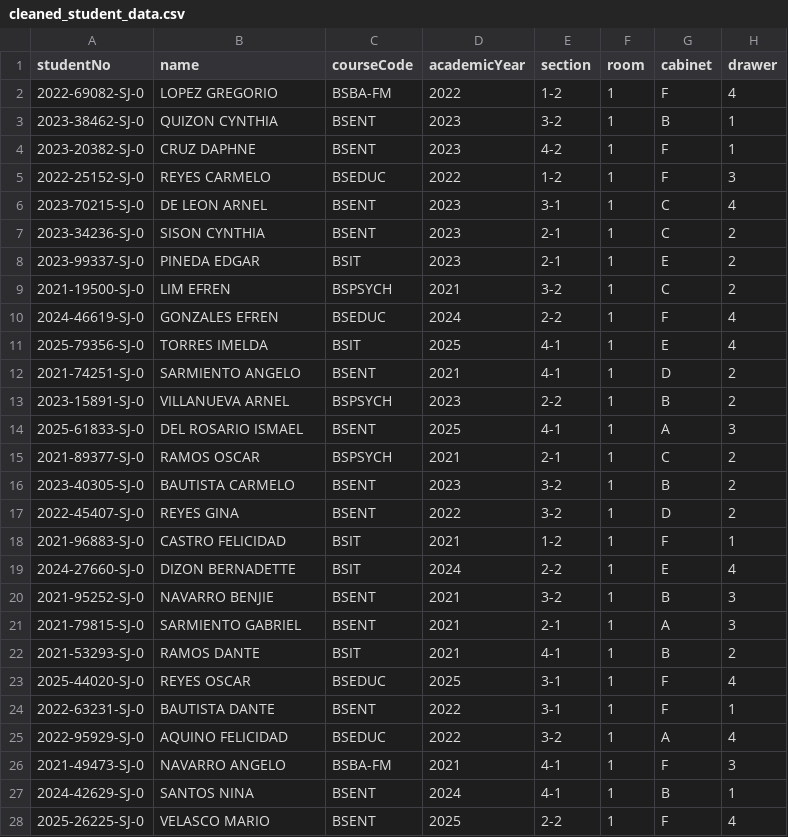
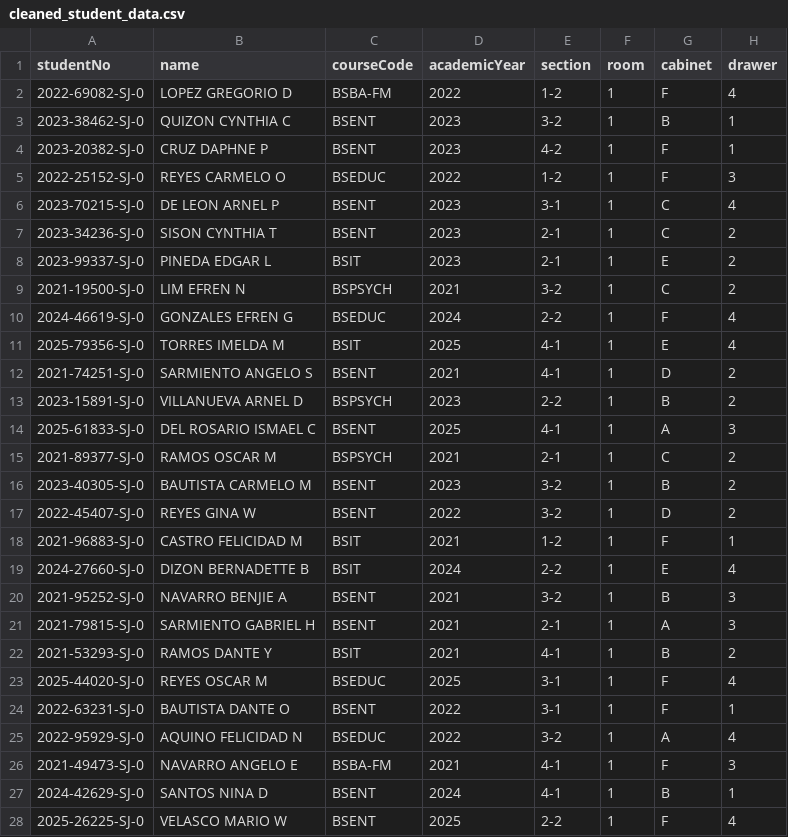
Before and after one commit to Harowwld/PUPSJ-RMS-Prototype, a CSV file: _SAMPLE_DATA/cleaned_student_data.csv, drawn as a sheet; only a part is shown; the diff covers the shown part only.

Commit message:
feat: implement student and taxonomy database seeding scripts and improve OCR name extraction logic

```diff
--- a/_SAMPLE_DATA/cleaned_student_data.csv
+++ b/_SAMPLE_DATA/cleaned_student_data.csv
@@ -1,28 +1,28 @@
 studentNo,name,courseCode,academicYear,section,room,cabinet,drawer
-2022-69082-SJ-0,LOPEZ GREGORIO,BSBA-FM,2022,1-2,1,F,4
-2023-38462-SJ-0,QUIZON CYNTHIA,BSENT,2023,3-2,1,B,1
-2023-20382-SJ-0,CRUZ DAPHNE,BSENT,2023,4-2,1,F,1
-2022-25152-SJ-0,REYES CARMELO,BSEDUC,2022,1-2,1,F,3
-2023-70215-SJ-0,DE LEON ARNEL,BSENT,2023,3-1,1,C,4
-2023-34236-SJ-0,SISON CYNTHIA,BSENT,2023,2-1,1,C,2
-2023-99337-SJ-0,PINEDA EDGAR,BSIT,2023,2-1,1,E,2
-2021-19500-SJ-0,LIM EFREN,BSPSYCH,2021,3-2,1,C,2
-2024-46619-SJ-0,GONZALES EFREN,BSEDUC,2024,2-2,1,F,4
-2025-79356-SJ-0,TORRES IMELDA,BSIT,2025,4-1,1,E,4
-2021-74251-SJ-0,SARMIENTO ANGELO,BSENT,2021,4-1,1,D,2
-2023-15891-SJ-0,VILLANUEVA ARNEL,BSPSYCH,2023,2-2,1,B,2
-2025-61833-SJ-0,DEL ROSARIO ISMAEL,BSENT,2025,4-1,1,A,3
-2021-89377-SJ-0,RAMOS OSCAR,BSPSYCH,2021,2-1,1,C,2
-2023-40305-SJ-0,BAUTISTA CARMELO,BSENT,2023,3-2,1,B,2
-2022-45407-SJ-0,REYES GINA,BSENT,2022,3-2,1,D,2
-2021-96883-SJ-0,CASTRO FELICIDAD,BSIT,2021,1-2,1,F,1
-2024-27660-SJ-0,DIZON BERNADETTE,BSIT,2024,2-2,1,E,4
-2021-95252-SJ-0,NAVARRO BENJIE,BSENT,2021,3-2,1,B,3
-2021-79815-SJ-0,SARMIENTO GABRIEL,BSENT,2021,2-1,1,A,3
-2021-53293-SJ-0,RAMOS DANTE,BSIT,2021,4-1,1,B,2
-2025-44020-SJ-0,REYES OSCAR,BSEDUC,2025,3-1,1,F,4
-2022-63231-SJ-0,BAUTISTA DANTE,BSENT,2022,3-1,1,F,1
-2022-95929-SJ-0,AQUINO FELICIDAD,BSEDUC,2022,3-2,1,A,4
-2021-49473-SJ-0,NAVARRO ANGELO,BSBA-FM,2021,4-1,1,F,3
-2024-42629-SJ-0,SANTOS NINA,BSENT,2024,4-1,1,B,1
-2025-26225-SJ-0,VELASCO MARIO,BSENT,2025,2-2,1,F,4
+2022-69082-SJ-0,LOPEZ GREGORIO D,BSBA-FM,2022,1-2,1,F,4
+2023-38462-SJ-0,QUIZON CYNTHIA C,BSENT,2023,3-2,1,B,1
+2023-20382-SJ-0,CRUZ DAPHNE P,BSENT,2023,4-2,1,F,1
+2022-25152-SJ-0,REYES CARMELO O,BSEDUC,2022,1-2,1,F,3
+2023-70215-SJ-0,DE LEON ARNEL P,BSENT,2023,3-1,1,C,4
+2023-34236-SJ-0,SISON CYNTHIA T,BSENT,2023,2-1,1,C,2
+2023-99337-SJ-0,PINEDA EDGAR L,BSIT,2023,2-1,1,E,2
+2021-19500-SJ-0,LIM EFREN N,BSPSYCH,2021,3-2,1,C,2
+2024-46619-SJ-0,GONZALES EFREN G,BSEDUC,2024,2-2,1,F,4
+2025-79356-SJ-0,TORRES IMELDA M,BSIT,2025,4-1,1,E,4
+2021-74251-SJ-0,SARMIENTO ANGELO S,BSENT,2021,4-1,1,D,2
+2023-15891-SJ-0,VILLANUEVA ARNEL D,BSPSYCH,2023,2-2,1,B,2
+2025-61833-SJ-0,DEL ROSARIO ISMAEL C,BSENT,2025,4-1,1,A,3
+2021-89377-SJ-0,RAMOS OSCAR M,BSPSYCH,2021,2-1,1,C,2
+2023-40305-SJ-0,BAUTISTA CARMELO M,BSENT,2023,3-2,1,B,2
+2022-45407-SJ-0,REYES GINA W,BSENT,2022,3-2,1,D,2
+2021-96883-SJ-0,CASTRO FELICIDAD M,BSIT,2021,1-2,1,F,1
+2024-27660-SJ-0,DIZON BERNADETTE B,BSIT,2024,2-2,1,E,4
+2021-95252-SJ-0,NAVARRO BENJIE A,BSENT,2021,3-2,1,B,3
+2021-79815-SJ-0,SARMIENTO GABRIEL H,BSENT,2021,2-1,1,A,3
+2021-53293-SJ-0,RAMOS DANTE Y,BSIT,2021,4-1,1,B,2
+2025-44020-SJ-0,REYES OSCAR M,BSEDUC,2025,3-1,1,F,4
+2022-63231-SJ-0,BAUTISTA DANTE O,BSENT,2022,3-1,1,F,1
+2022-95929-SJ-0,AQUINO FELICIDAD N,BSEDUC,2022,3-2,1,A,4
+2021-49473-SJ-0,NAVARRO ANGELO E,BSBA-FM,2021,4-1,1,F,3
+2024-42629-SJ-0,SANTOS NINA D,BSENT,2024,4-1,1,B,1
+2025-26225-SJ-0,VELASCO MARIO W,BSENT,2025,2-2,1,F,4
```
Also changed, not shown: 5 added rows and 28 edited cells elsewhere in this file, 8 other files.
